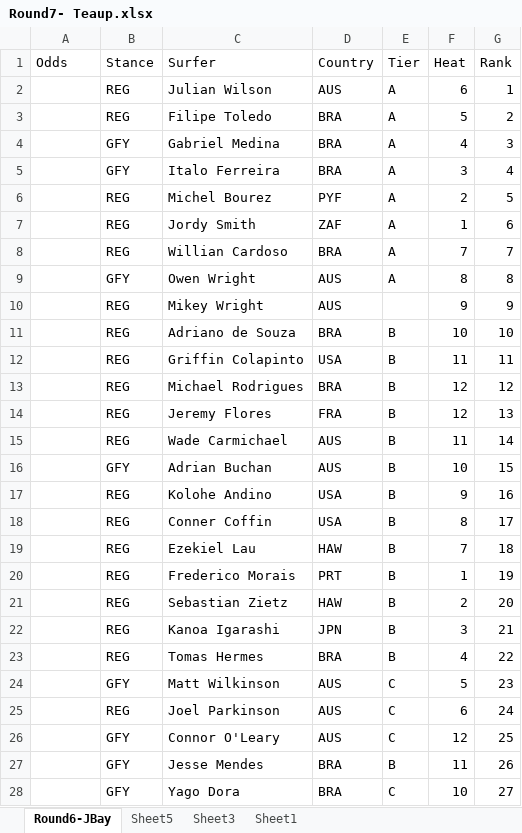
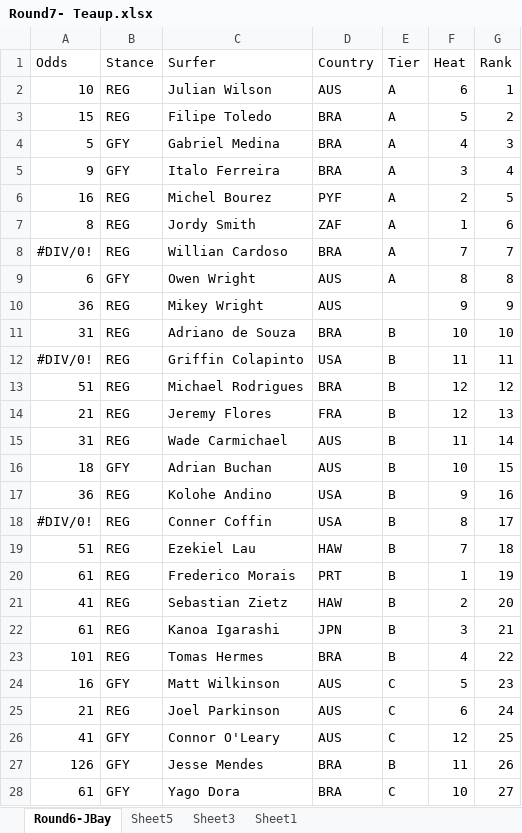
Before and after one commit to calhamd/WSL_Fantasy, an Excel workbook: ImportCSV/Round7- Teaup.xlsx, sheet Round6-JBay, drawn as a sheet; only a part is shown; values as stored, in another font and other column widths than the file's, no borders; the diff covers the shown part only; the diff names each change by its address in the sheet, - before the commit and + after, or states it on an @@ line.

```diff
--- a/ImportCSV/Round7- Teaup.xlsx (sheet Round6-JBay)
+++ b/ImportCSV/Round7- Teaup.xlsx (sheet Round6-JBay)
-A2 (Odds): (empty)
+A2 (Odds): 10
-A3 (Odds): (empty)
+A3 (Odds): 15
-A4 (Odds): (empty)
+A4 (Odds): 5
-A5 (Odds): (empty)
+A5 (Odds): 9
-A6 (Odds): (empty)
+A6 (Odds): 16
-A7 (Odds): (empty)
+A7 (Odds): 8
-A8 (Odds): (empty)
+A8 (Odds): #DIV/0!
-A9 (Odds): (empty)
+A9 (Odds): 6
-A10 (Odds): (empty)
+A10 (Odds): 36
-A11 (Odds): (empty)
+A11 (Odds): 31
-A12 (Odds): (empty)
+A12 (Odds): #DIV/0!
-A13 (Odds): (empty)
+A13 (Odds): 51
-A14 (Odds): (empty)
+A14 (Odds): 21
-A15 (Odds): (empty)
+A15 (Odds): 31
-A16 (Odds): (empty)
+A16 (Odds): 18
-A17 (Odds): (empty)
+A17 (Odds): 36
-A18 (Odds): (empty)
+A18 (Odds): #DIV/0!
-A19 (Odds): (empty)
+A19 (Odds): 51
-A20 (Odds): (empty)
+A20 (Odds): 61
-A21 (Odds): (empty)
+A21 (Odds): 41
-A22 (Odds): (empty)
+A22 (Odds): 61
-A23 (Odds): (empty)
+A23 (Odds): 101
-A24 (Odds): (empty)
+A24 (Odds): 16
-A25 (Odds): (empty)
+A25 (Odds): 21
-A26 (Odds): (empty)
+A26 (Odds): 41
-A27 (Odds): (empty)
+A27 (Odds): 126
-A28 (Odds): (empty)
+A28 (Odds): 61
```
Also changed, not shown: 15 edited cells elsewhere in this sheet, sheet Sheet5, 1 other file.
